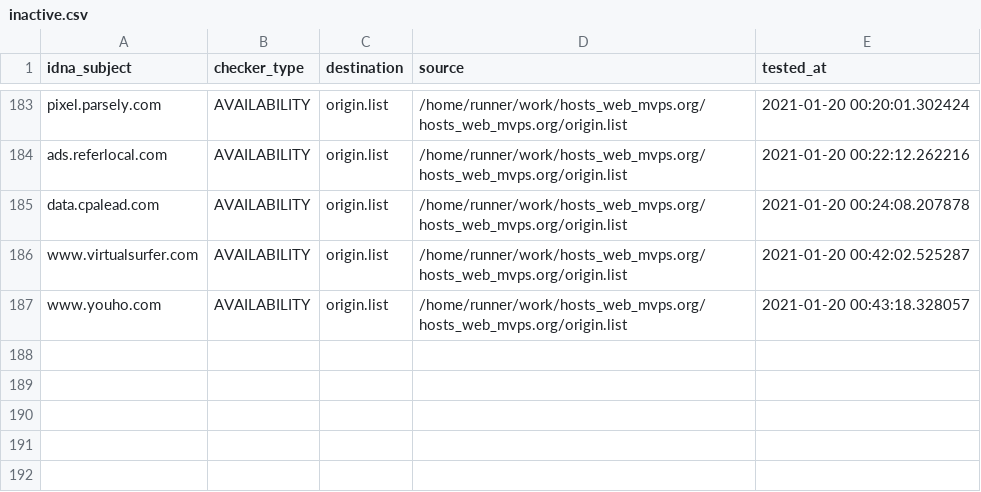
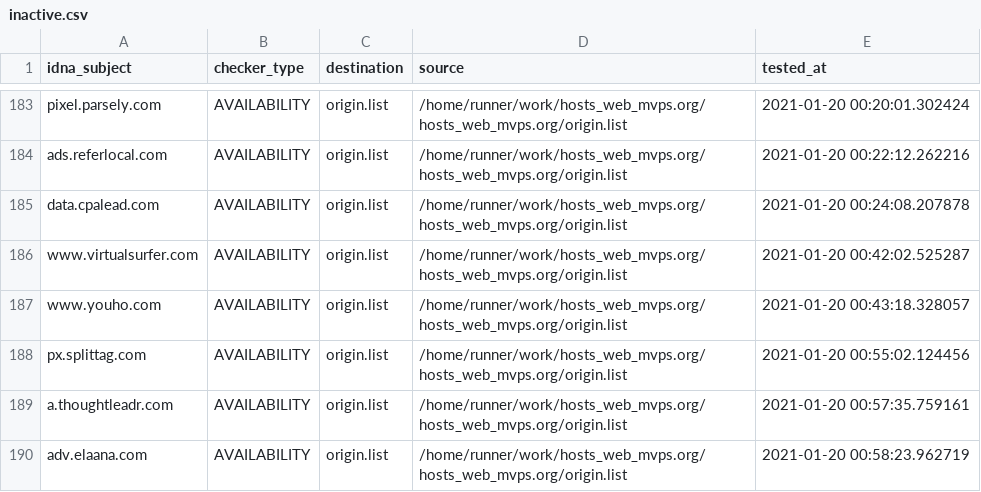
Before and after one commit to dead-hosts/hosts_web_mvps.org, a CSV file: .pyfunceble/inactive.csv, drawn as a sheet; only a part is shown, gaps mark what is left out; the diff names each change by its address in the sheet, - before the commit and + after, or states it on an @@ line.

Commit message:
[Autosave][Dead-Hosts::hosts_web_mvps.org]

```diff
--- a/.pyfunceble/inactive.csv
+++ b/.pyfunceble/inactive.csv
+row 188: px.splittag.com | AVAILABILITY | origin.list | /home/runner/work/hosts_web_mvps.org/hosts_web_mvps.org/origin.list | 2021-01-20 00:55:02.124456
+row 189: a.thoughtleadr.com | AVAILABILITY | origin.list | /home/runner/work/hosts_web_mvps.org/hosts_web_mvps.org/origin.list | 2021-01-20 00:57:35.759161
+row 190: adv.elaana.com | AVAILABILITY | origin.list | /home/runner/work/hosts_web_mvps.org/hosts_web_mvps.org/origin.list | 2021-01-20 00:58:23.962719
```
Also changed, not shown: .pyfunceble/whois.csv, 9 other files.
